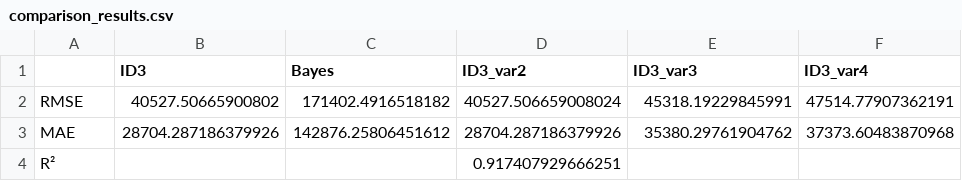
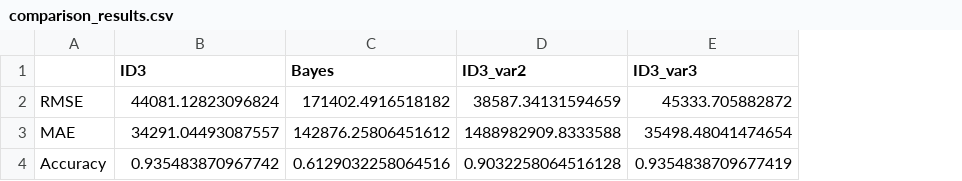
Before and after one commit to LauraC360/AP1_ML, a CSV file: src/data/comparison_results.csv, drawn as a sheet; removed rows and columns are numbered as before the commit, all else as after; the diff names each change by its address in the sheet, - before the commit and + after, or states it on an @@ line.

```diff
--- a/src/data/comparison_results.csv
+++ b/src/data/comparison_results.csv
-column F (ID3_var4), rows 2-3: 47514.77907362191 | 37373.60483870968
-B2 (ID3): 40527.50665900802
+B2 (ID3): 44081.12823096824
-D2 (ID3_var2): 40527.506659008024
+D2 (ID3_var2): 38587.34131594659
-E2 (ID3_var3): 45318.19229845991
+E2 (ID3_var3): 45333.705882872
-B3 (ID3): 28704.287186379926
+B3 (ID3): 34291.04493087557
-D3 (ID3_var2): 28704.287186379926
+D3 (ID3_var2): 1488982909.8333588
-E3 (ID3_var3): 35380.29761904762
+E3 (ID3_var3): 35498.48041474654
-row 4: R² |  |  | 0.917407929666251
+row 4: Accuracy | 0.935483870967742 | 0.6129032258064516 | 0.9032258064516128 | 0.9354838709677419
```
Also changed, not shown: src/data/predictions_december_2024.csv, 8 other files.
